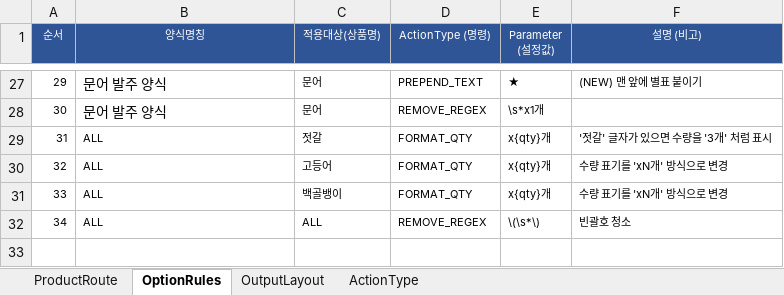
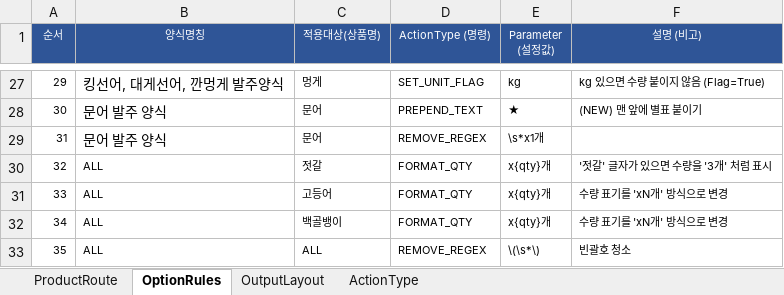
Before and after one commit to faulmann0435/Naver-RPA-v2.0, an Excel workbook: config.xlsx, sheet OptionRules, drawn as a sheet; only a part is shown, gaps mark what is left out; values as stored, in another font and other column widths than the file's, no borders; addresses are those after the commit; the diff covers the shown part only; the diff names each change by its address in the sheet, - before the commit and + after, or states it on an @@ line.

```diff
--- a/config.xlsx (sheet OptionRules)
+++ b/config.xlsx (sheet OptionRules)
-B27 (양식명칭): 문어 발주 양식
+B27 (양식명칭): 킹선어, 대게선어, 깐멍게 발주양식
-C27 (적용대상(상품명)): 문어
+C27 (적용대상(상품명)): 멍게
-D27 (ActionType (명령)): PREPEND_TEXT
+D27 (ActionType (명령)): SET_UNIT_FLAG
-E27 (Parameter (설정값)): ★
+E27 (Parameter (설정값)): kg
-F27 (설명 (비고)): (NEW) 맨 앞에 별표 붙이기
+F27 (설명 (비고)): kg 있으면 수량 붙이지 않음 (Flag=True)
-D28 (ActionType (명령)): REMOVE_REGEX
+D28 (ActionType (명령)): PREPEND_TEXT
-E28 (Parameter (설정값)): \s*x1개
+E28 (Parameter (설정값)): ★
-F28 (설명 (비고)): (empty)
+F28 (설명 (비고)): (NEW) 맨 앞에 별표 붙이기
-B29 (양식명칭): ALL
+B29 (양식명칭): 문어 발주 양식
@@ B29 text size: larger @@
-C29 (적용대상(상품명)): 젓갈
+C29 (적용대상(상품명)): 문어
-D29 (ActionType (명령)): FORMAT_QTY
+D29 (ActionType (명령)): REMOVE_REGEX
-E29 (Parameter (설정값)): x{qty}개
+E29 (Parameter (설정값)): \s*x1개
-F29 (설명 (비고)): '젓갈' 글자가 있으면 수량을 '3개' 처럼 표시
+F29 (설명 (비고)): (empty)
-C30 (적용대상(상품명)): 고등어
+C30 (적용대상(상품명)): 젓갈
-F30 (설명 (비고)): 수량 표기를 'xN개' 방식으로 변경
+F30 (설명 (비고)): '젓갈' 글자가 있으면 수량을 '3개' 처럼 표시
-C31 (적용대상(상품명)): 백골뱅이
+C31 (적용대상(상품명)): 고등어
+row 32: 34 | ALL | 백골뱅이 | FORMAT_QTY | x{qty}개 | 수량 표기를 'xN개' 방식으로 변경
-A33 (순서): 34
+A33 (순서): 35
```
Also changed, not shown: 58 edited cells and cell formats elsewhere in this sheet, sheet ProductRoute.
